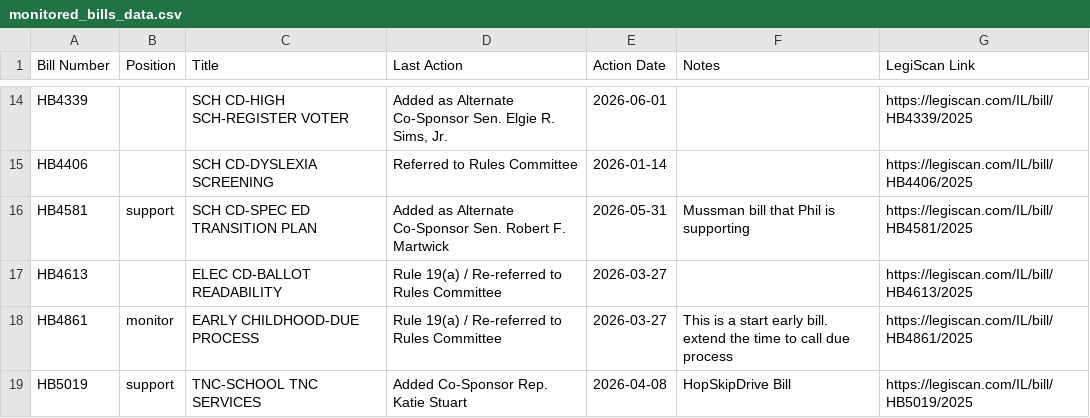
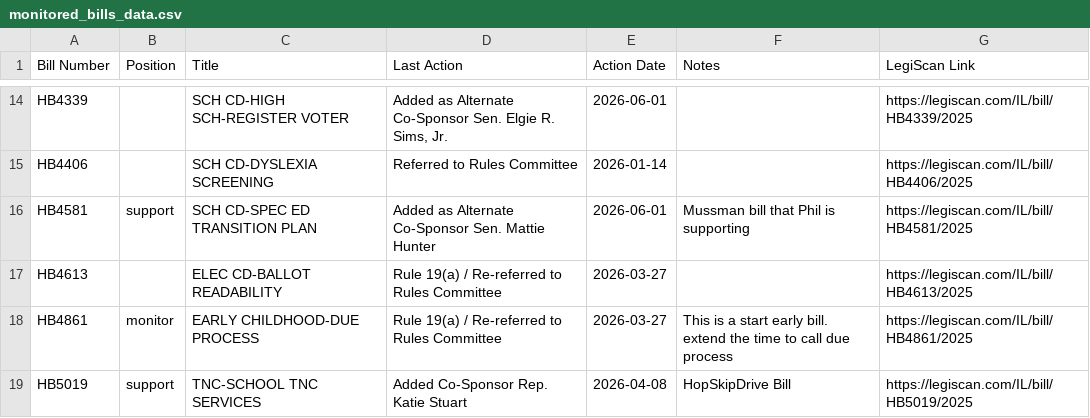
Before and after one commit to lallfran15/ilga-bill-tracker, a CSV file: monitored_bills_data.csv, drawn as a sheet; only a part is shown, gaps mark what is left out.

```diff
--- a/monitored_bills_data.csv
+++ b/monitored_bills_data.csv
@@ -15,3 +15,3 @@ HB4339,,SCH CD-HIGH SCH-REGISTER VOTER,"Added as Alternate Co-Sponsor Sen. Elgie
 HB4406,,SCH CD-DYSLEXIA SCREENING,Referred to Rules Committee,2026-01-14,,https://legiscan.com/IL/bill/HB4406/2025
-HB4581,support,SCH CD-SPEC ED TRANSITION PLAN,Added as Alternate Co-Sponsor Sen. Robert F. Martwick,2026-05-31,Mussman bill that Phil is supporting,https://legiscan.com/IL/bill/HB4581/2025
+HB4581,support,SCH CD-SPEC ED TRANSITION PLAN,Added as Alternate Co-Sponsor Sen. Mattie Hunter,2026-06-01,Mussman bill that Phil is supporting,https://legiscan.com/IL/bill/HB4581/2025
 HB4613,,ELEC CD-BALLOT READABILITY,Rule 19(a) / Re-referred to Rules Committee,2026-03-27,,https://legiscan.com/IL/bill/HB4613/2025
```
Also changed, not shown: 1 other file.
